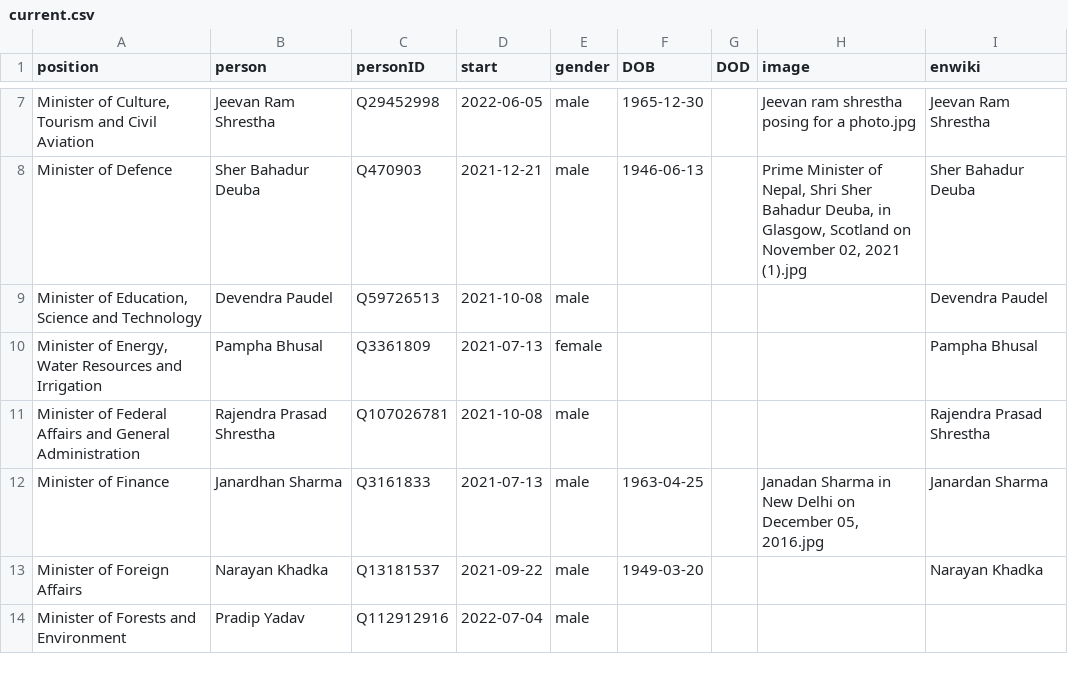
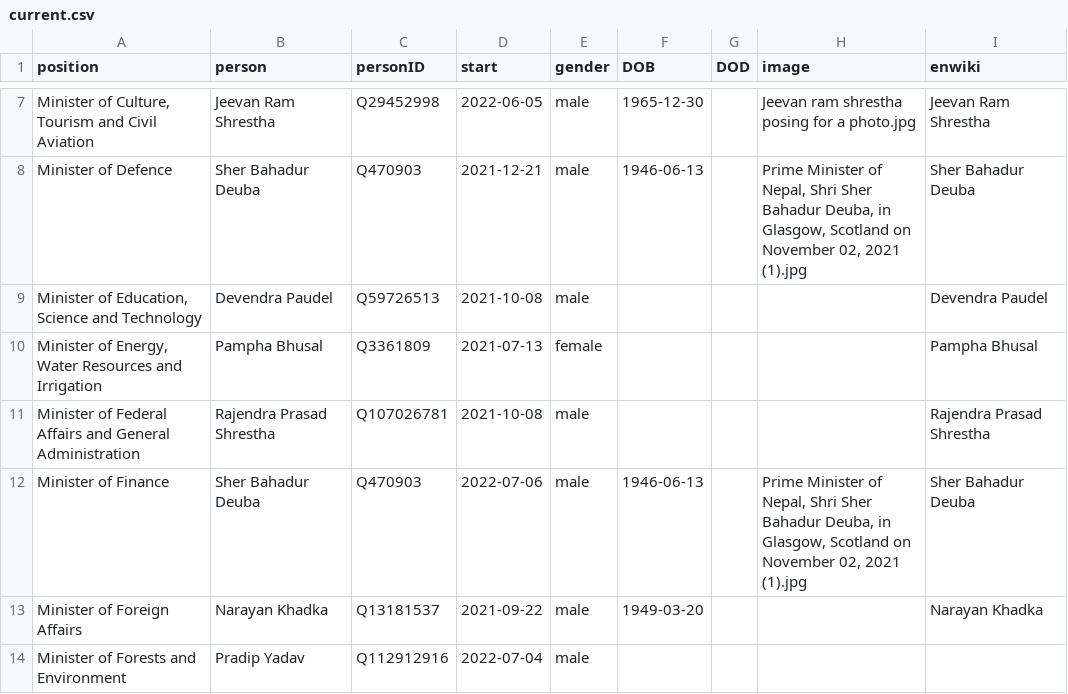
Before and after one commit to every-politician-scrapers/nepal-ministers, a CSV file: html/current.csv, drawn as a sheet; only a part is shown, gaps mark what is left out.

```diff
--- a/html/current.csv
+++ b/html/current.csv
@@ -11,3 +11,3 @@ Minister of Defence,Sher Bahadur Deuba,Q470903,2021-12-21,male,1946-06-13,,"Prim
 Minister of Federal Affairs and General Administration,Rajendra Prasad Shrestha,Q107026781,2021-10-08,male,,,,Rajendra Prasad Shrestha
-Minister of Finance,Janardhan Sharma,Q3161833,2021-07-13,male,1963-04-25,,"Janadan Sharma in New Delhi on December 05, 2016.jpg",Janardan Sharma
+Minister of Finance,Sher Bahadur Deuba,Q470903,2022-07-06,male,1946-06-13,,"Prime Minister of Nepal, Shri Sher Bahadur Deuba, in Glasgow, Scotland on November 02, 2021 (1).jpg",Sher Bahadur Deuba
 Minister of Foreign Affairs,Narayan Khadka,Q13181537,2021-09-22,male,1949-03-20,,,Narayan Khadka
```
Also changed, not shown: html/holders21.csv, 2 other files.
